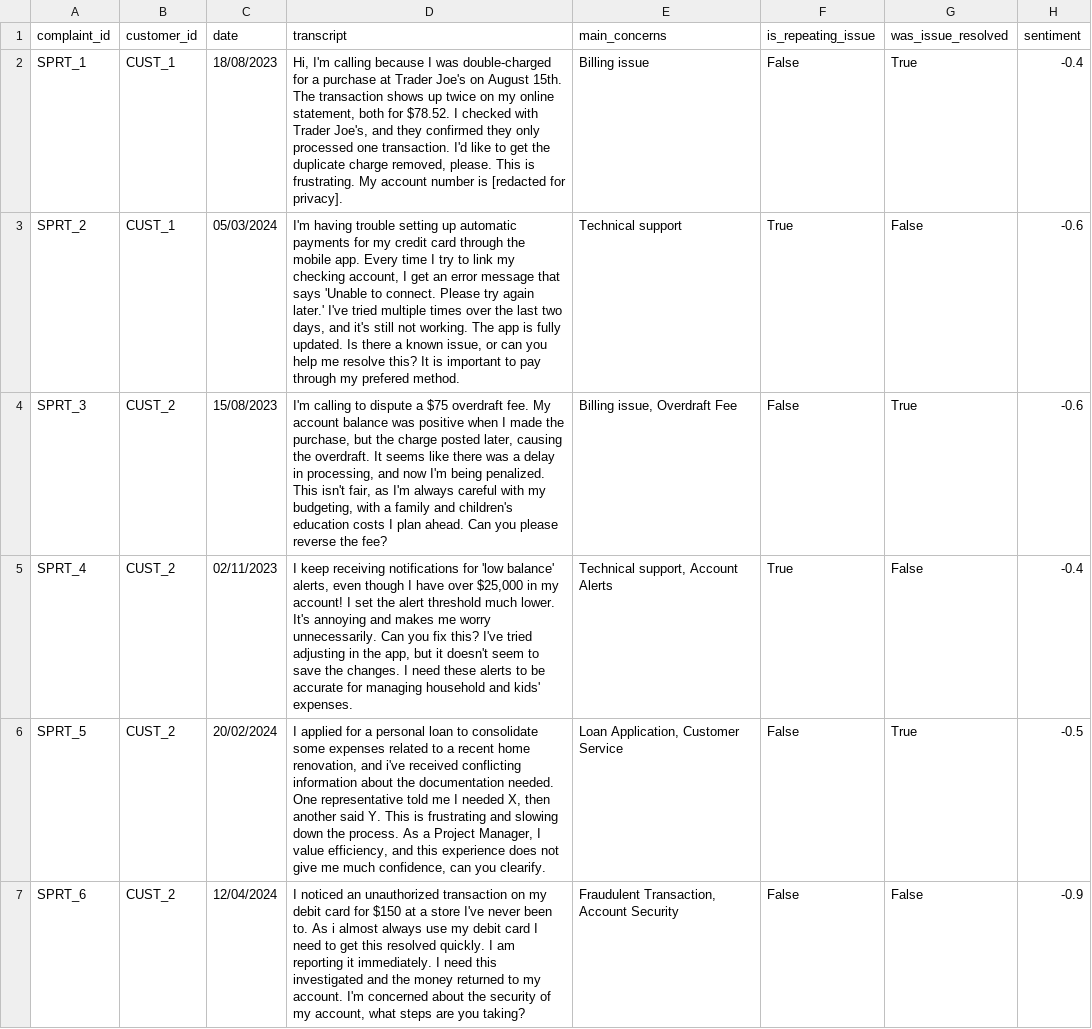
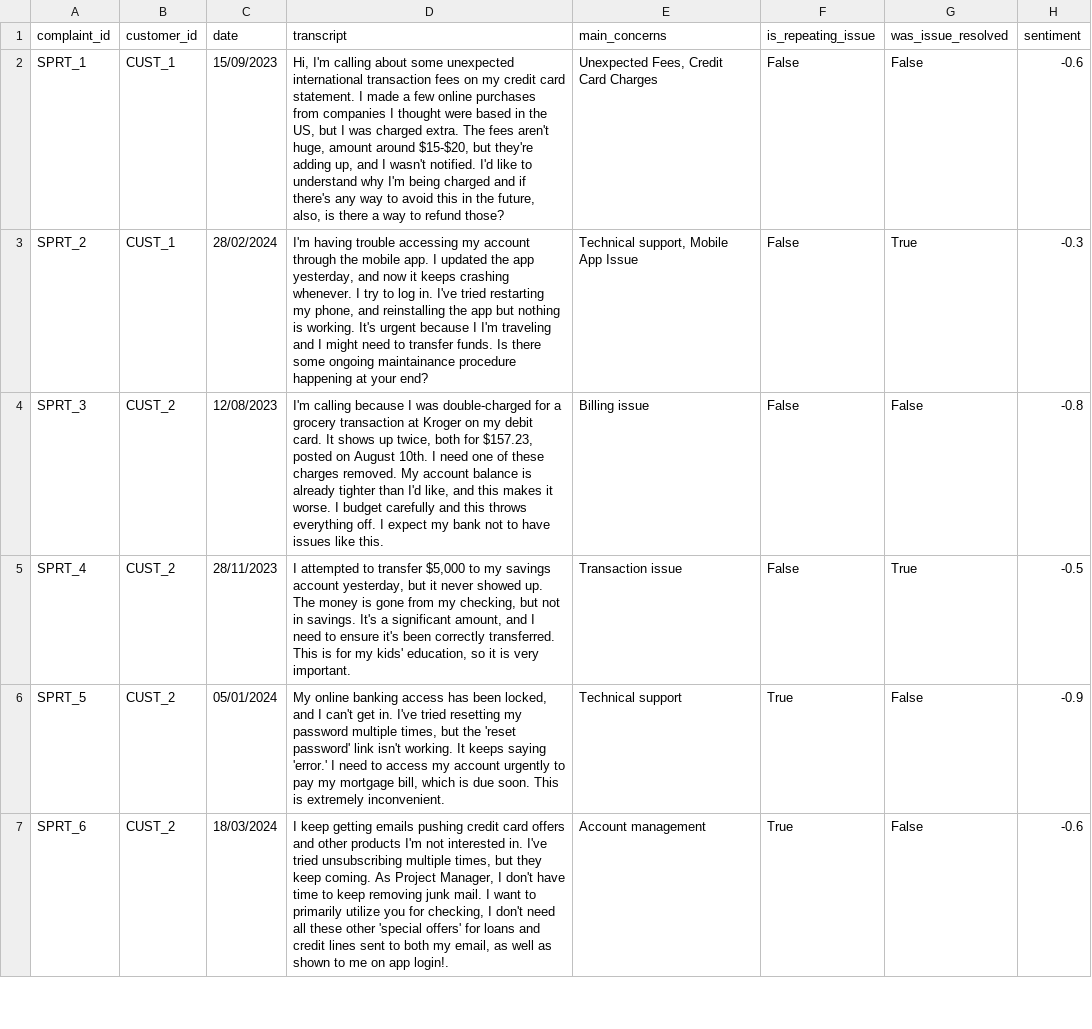
Before and after one commit to guptaanurag2106/aidhip-tensor-titans, a CSV file: code/src/data/customer_support_record.csv, drawn as a sheet; only a part is shown; the diff covers the shown part only.

Commit message:
Fix data (again)

```diff
--- a/code/src/data/customer_support_record.csv
+++ b/code/src/data/customer_support_record.csv
@@ -1,7 +1,7 @@
 complaint_id,customer_id,date,transcript,main_concerns,is_repeating_issue,was_issue_resolved,sentiment
-SPRT_1,CUST_1,18/08/2023,"Hi, I'm calling because I was double-charged for a purchase at Trader Joe's on August 15th.  The transaction shows up twice on my online statement, both for $78.52. I checked with Trader Joe's, and they confirmed they only processed one transaction. I'd like to get the duplicate charge removed, please. This is frustrating. My account number is [redacted for privacy].",Billing issue,False,True,-0.4
-SPRT_2,CUST_1,05/03/2024,"I'm having trouble setting up automatic payments for my credit card through the mobile app. Every time I try to link my checking account, I get an error message that says 'Unable to connect. Please try again later.' I've tried multiple times over the last two days, and it's still not working. The app is fully updated. Is there a known issue, or can you help me resolve this? It is important to pay through my prefered method.",Technical support,True,False,-0.6
-SPRT_3,CUST_2,15/08/2023,"I'm calling to dispute a $75 overdraft fee. My account balance was positive when I made the purchase, but the charge posted later, causing the overdraft. It seems like there was a delay in processing, and now I'm being penalized. This isn't fair, as I'm always careful with my budgeting, with a family and children's education costs I plan ahead. Can you please reverse the fee?","Billing issue, Overdraft Fee",False,True,-0.6
-SPRT_4,CUST_2,02/11/2023,"I keep receiving notifications for 'low balance' alerts, even though I have over $25,000 in my account! I set the alert threshold much lower. It's annoying and makes me worry unnecessarily. Can you fix this? I've tried adjusting in the app, but it doesn't seem to save the changes. I need these alerts to be accurate for managing household and kids' expenses.","Technical support, Account Alerts",True,False,-0.4
-SPRT_5,CUST_2,20/02/2024,"I applied for a personal loan to consolidate some expenses related to a recent home renovation, and i've received conflicting information about the documentation needed. One representative told me I needed X, then another said Y. This is frustrating and slowing down the process. As a Project Manager, I value efficiency, and this experience does not give me much confidence, can you clearify.","Loan Application, Customer Service",False,True,-0.5
-SPRT_6,CUST_2,12/04/2024,"I noticed an unauthorized transaction on my debit card for $150 at a store I've never been to. As i almost always use my debit card I need to get this resolved quickly. I am reporting it immediately. I need this investigated and the money returned to my account. I'm  concerned about the security of my account, what steps are you taking?","Fraudulent Transaction, Account Security",False,False,-0.9
+SPRT_1,CUST_1,15/09/2023,"Hi, I'm calling about some unexpected international transaction fees on my credit card statement. I made a few online purchases from companies I thought were based in the US, but I was charged extra. The fees aren't huge, amount around $15-$20, but they're adding up, and I wasn't notified. I'd like to understand why I'm being charged and if there's any way to avoid this in the future, also, is there a way to refund those?","Unexpected Fees, Credit Card Charges",False,False,-0.6
+SPRT_2,CUST_1,28/02/2024,"I'm having trouble accessing my account through the mobile app. I updated the app yesterday, and now it keeps crashing whenever. I try to log in. I've tried restarting my phone, and reinstalling the app but nothing is working. It's urgent because I I'm traveling and I might need to transfer funds. Is there some ongoing maintainance procedure happening at your end?","Technical support, Mobile App Issue",False,True,-0.3
+SPRT_3,CUST_2,12/08/2023,"I'm calling because I was double-charged for a grocery transaction at Kroger on my debit card. It shows up twice, both for $157.23, posted on August 10th.  I need one of these charges removed. My account balance is already tighter than I'd like, and this makes it worse. I budget carefully and this throws everything off. I expect my bank not to have issues like this.",Billing issue,False,False,-0.8
+SPRT_4,CUST_2,28/11/2023,"I attempted to transfer $5,000 to my savings account yesterday, but it never showed up. The money is gone from my checking, but not in savings. It's a significant amount, and I need to ensure it's been correctly transferred. This is for my kids' education, so it is very important.",Transaction issue,False,True,-0.5
+SPRT_5,CUST_2,05/01/2024,"My online banking access has been locked, and I can't get in. I've tried resetting my password multiple times, but the 'reset password' link isn't working. It keeps saying 'error.' I need to access my account urgently to pay my mortgage bill, which is due soon. This is extremely inconvenient.",Technical support,True,False,-0.9
+SPRT_6,CUST_2,18/03/2024,"I keep getting emails pushing credit card offers and other products I'm not interested in. I've tried unsubscribing multiple times, but they keep coming. As Project Manager, I don't have time to keep removing junk mail. I want to primarily utilize you for checking, I don't need all these other 'special offers' for loans and credit lines sent to both my email, as well as shown to me on app login!.",Account management,True,False,-0.6
```
Also changed, not shown: 10 removed rows and 69 edited cells elsewhere in this file, code/src/data/customer_profile.csv, code/src/data/customer_purchase.csv, 4 other files.
